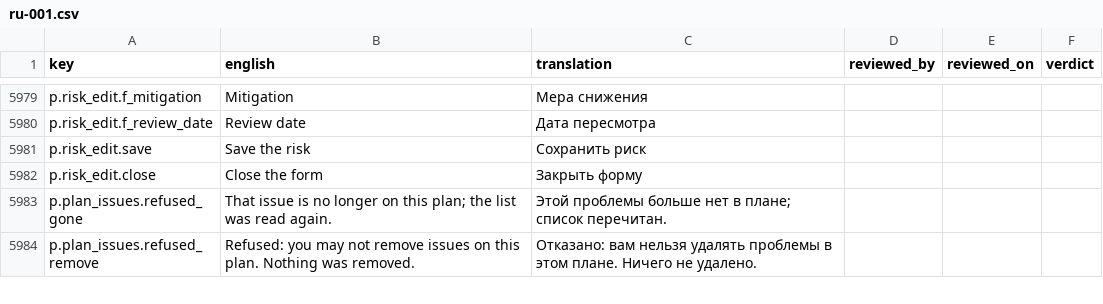
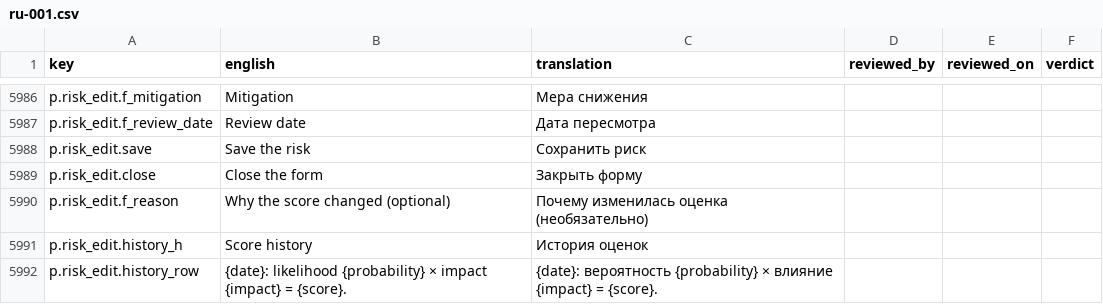
Before and after one commit to project-portfolio-management/project-portfolio-management, a CSV file: governance/translation-reviews/ru-001.csv, drawn as a sheet; only a part is shown, gaps mark what is left out; the shorter side is filled out with more unchanged rows; the diff covers the shown part only.

```diff
--- a/governance/translation-reviews/ru-001.csv
+++ b/governance/translation-reviews/ru-001.csv
@@ -5982 +5989,4 @@ p.risk_edit.save,Save the risk,Сохранить риск,,,
 p.risk_edit.close,Close the form,Закрыть форму,,,
+p.risk_edit.f_reason,Why the score changed (optional),Почему изменилась оценка (необязательно),,,
+p.risk_edit.history_h,Score history,История оценок,,,
+p.risk_edit.history_row,{date}: likelihood {probability} × impact {impact} = {score}.,{date}: вероятность {probability} × влияние {impact} = {score}.,,,
```
Also changed, not shown: 9 added rows elsewhere in this file, governance/translation-reviews/ar-001.csv, governance/translation-reviews/es-001.csv, 12 other files.
